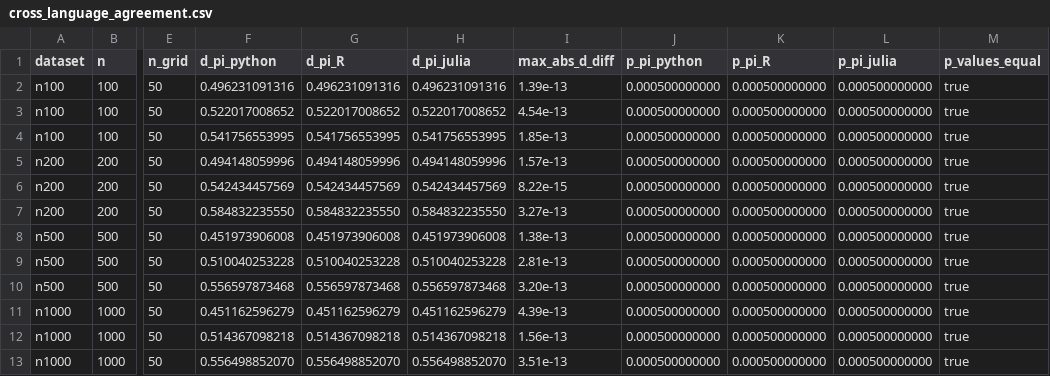
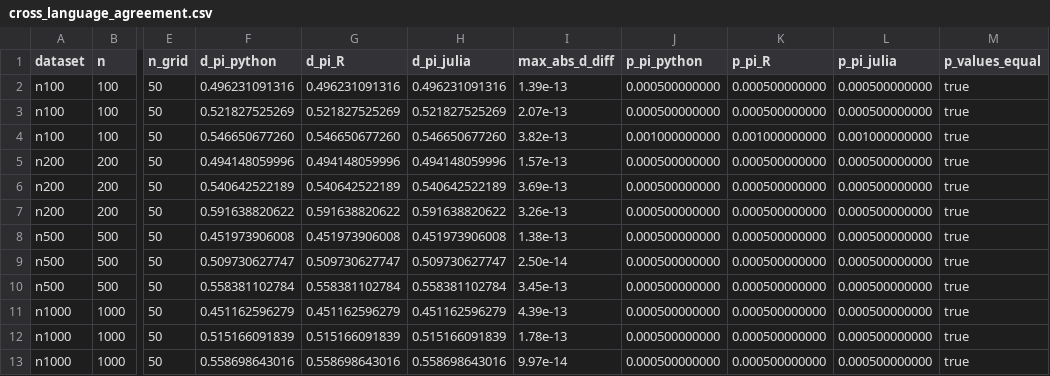
Before and after one commit to MarekDejaUJ/qnca, a CSV file: data/cross_language_agreement.csv, drawn as a sheet; only a part is shown, gaps mark what is left out; the diff names each change by its address in the sheet, - before the commit and + after, or states it on an @@ line.

```diff
--- a/data/cross_language_agreement.csv
+++ b/data/cross_language_agreement.csv
-F3 (d_pi_python): 0.522017008652
+F3 (d_pi_python): 0.521827525269
-G3 (d_pi_R): 0.522017008652
+G3 (d_pi_R): 0.521827525269
-H3 (d_pi_julia): 0.522017008652
+H3 (d_pi_julia): 0.521827525269
-I3 (max_abs_d_diff): 4.54e-13
+I3 (max_abs_d_diff): 2.07e-13
-F4 (d_pi_python): 0.541756553995
+F4 (d_pi_python): 0.546650677260
-G4 (d_pi_R): 0.541756553995
+G4 (d_pi_R): 0.546650677260
-H4 (d_pi_julia): 0.541756553995
+H4 (d_pi_julia): 0.546650677260
-I4 (max_abs_d_diff): 1.85e-13
+I4 (max_abs_d_diff): 3.82e-13
-J4 (p_pi_python): 0.000500000000
+J4 (p_pi_python): 0.001000000000
-K4 (p_pi_R): 0.000500000000
+K4 (p_pi_R): 0.001000000000
-L4 (p_pi_julia): 0.000500000000
+L4 (p_pi_julia): 0.001000000000
-F6 (d_pi_python): 0.542434457569
+F6 (d_pi_python): 0.540642522189
-G6 (d_pi_R): 0.542434457569
+G6 (d_pi_R): 0.540642522189
-H6 (d_pi_julia): 0.542434457569
+H6 (d_pi_julia): 0.540642522189
-I6 (max_abs_d_diff): 8.22e-15
+I6 (max_abs_d_diff): 3.69e-13
-F7 (d_pi_python): 0.584832235550
+F7 (d_pi_python): 0.591638820622
-G7 (d_pi_R): 0.584832235550
+G7 (d_pi_R): 0.591638820622
-H7 (d_pi_julia): 0.584832235550
+H7 (d_pi_julia): 0.591638820622
-I7 (max_abs_d_diff): 3.27e-13
+I7 (max_abs_d_diff): 3.26e-13
-F9 (d_pi_python): 0.510040253228
+F9 (d_pi_python): 0.509730627747
-G9 (d_pi_R): 0.510040253228
+G9 (d_pi_R): 0.509730627747
-H9 (d_pi_julia): 0.510040253228
+H9 (d_pi_julia): 0.509730627747
-I9 (max_abs_d_diff): 2.81e-13
+I9 (max_abs_d_diff): 2.50e-14
-F10 (d_pi_python): 0.556597873468
+F10 (d_pi_python): 0.558381102784
-G10 (d_pi_R): 0.556597873468
+G10 (d_pi_R): 0.558381102784
-H10 (d_pi_julia): 0.556597873468
+H10 (d_pi_julia): 0.558381102784
-I10 (max_abs_d_diff): 3.20e-13
+I10 (max_abs_d_diff): 3.45e-13
-F12 (d_pi_python): 0.514367098218
+F12 (d_pi_python): 0.515166091839
-G12 (d_pi_R): 0.514367098218
+G12 (d_pi_R): 0.515166091839
-H12 (d_pi_julia): 0.514367098218
+H12 (d_pi_julia): 0.515166091839
-I12 (max_abs_d_diff): 1.56e-13
+I12 (max_abs_d_diff): 1.78e-13
-F13 (d_pi_python): 0.556498852070
+F13 (d_pi_python): 0.558698643016
-G13 (d_pi_R): 0.556498852070
+G13 (d_pi_R): 0.558698643016
-H13 (d_pi_julia): 0.556498852070
+H13 (d_pi_julia): 0.558698643016
-I13 (max_abs_d_diff): 3.51e-13
+I13 (max_abs_d_diff): 9.97e-14
```
Also changed, not shown: data/bottleneck_comparison_n1000.csv, data/calibration_reconciliation.csv, 7 other files.
